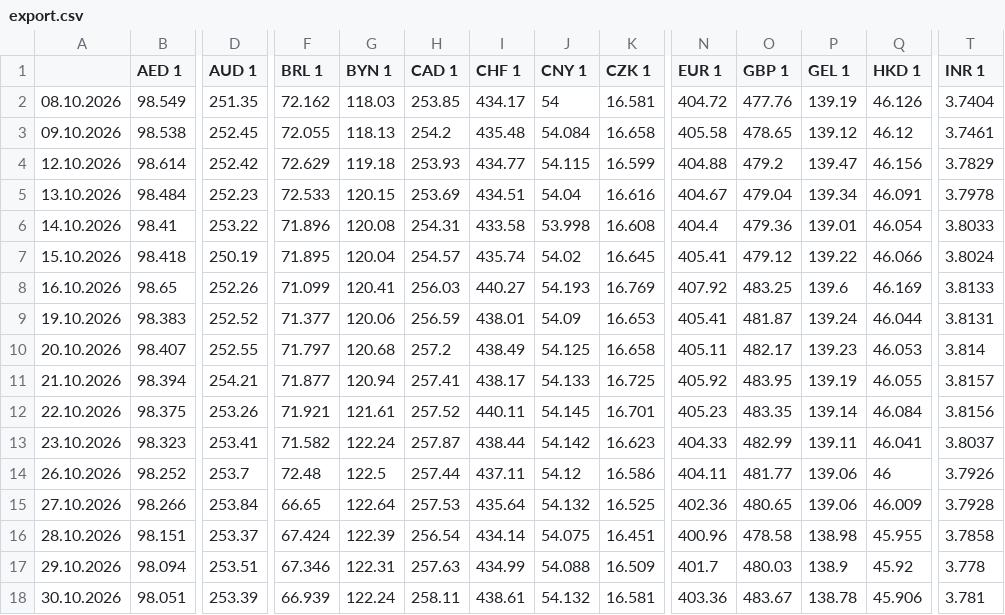
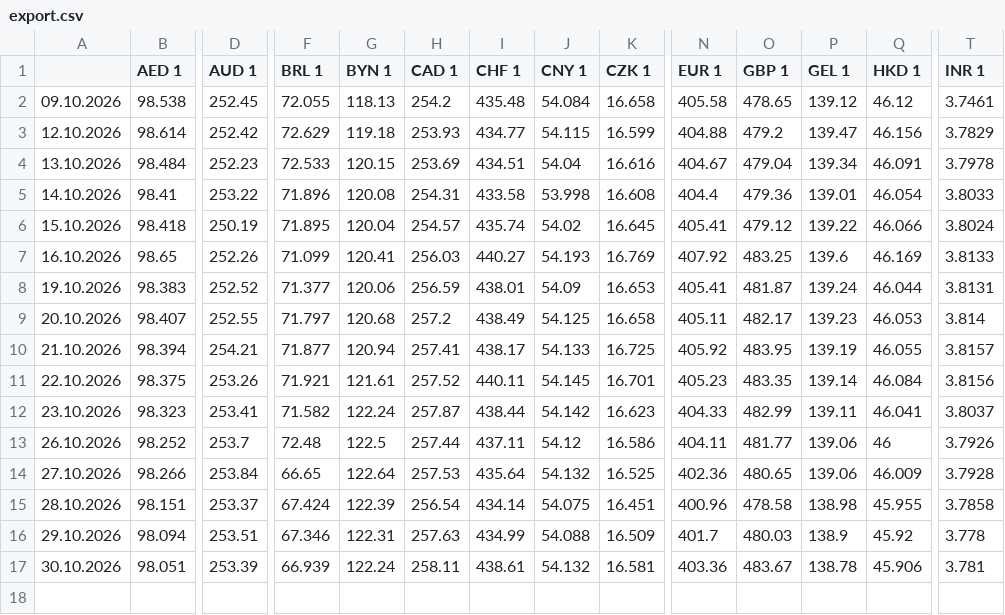
Before and after one commit to xobotun/exchange-rates, a CSV file: raw/cba/2026/export.csv, drawn as a sheet; only a part is shown, gaps mark what is left out; rows hold the shown columns only; the diff names each change by its address in the sheet, - before the commit and + after, or states it on an @@ line.

```diff
--- a/raw/cba/2026/export.csv
+++ b/raw/cba/2026/export.csv
-row 2: 08.10.2026 | 98.549 | 251.35 | 72.162 | 118.03 | 253.85 | 434.17 | 54 | 16.581 | 404.72 | 477.76 | 139.19 | 46.126 | 3.7404
```
Also changed, not shown: 19 other files.
